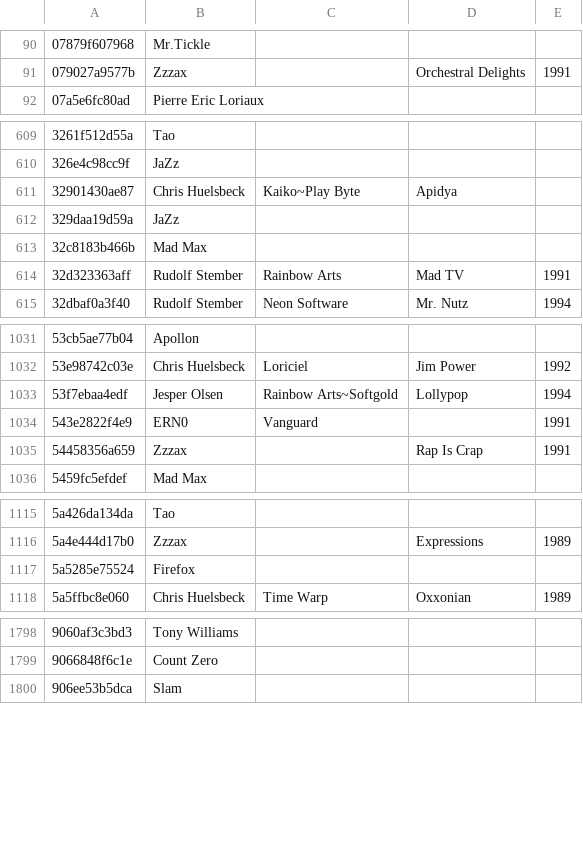
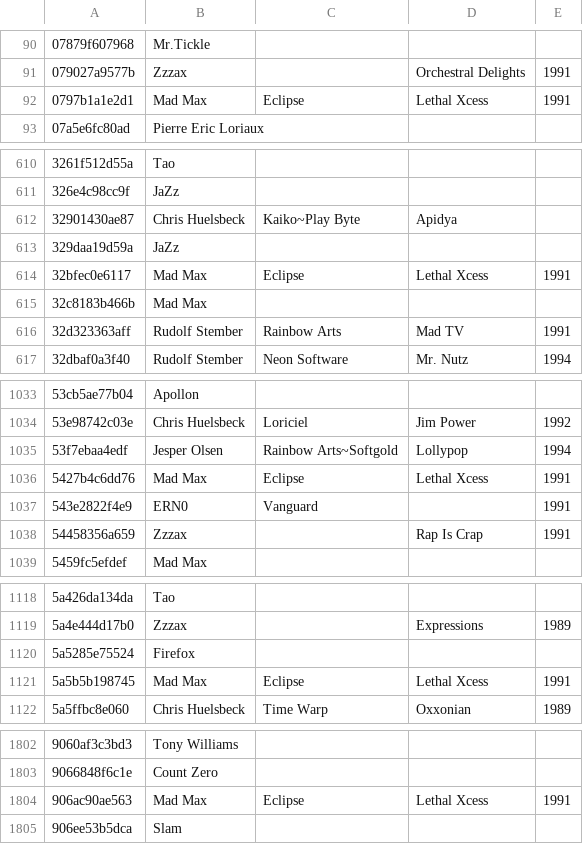
Before and after one commit to mvtiaine/audacious-uade-tools, a TSV file: tsv/pretty/md5/oldexotica.tsv, drawn as a sheet; only a part is shown, gaps mark what is left out; the diff covers the shown part only.

```diff
--- a/tsv/pretty/md5/oldexotica.tsv
+++ b/tsv/pretty/md5/oldexotica.tsv
@@ -91,2 +91,3 @@
 079027a9577b	Zzzax		Orchestral Delights	1991
+0797b1a1e2d1	Mad Max	Eclipse	Lethal Xcess	1991
 07a5e6fc80ad	Pierre Eric Loriaux			
@@ -612,2 +613,3 @@
 329daa19d59a	JaZz			
+32bfec0e6117	Mad Max	Eclipse	Lethal Xcess	1991
 32c8183b466b	Mad Max			
@@ -1033,2 +1035,3 @@
 53f7ebaa4edf	Jesper Olsen	Rainbow Arts~Softgold	Lollypop	1994
+5427b4c6dd76	Mad Max	Eclipse	Lethal Xcess	1991
 543e2822f4e9	ERN0	Vanguard		1991
@@ -1117,2 +1120,3 @@
 5a5285e75524	Firefox			
+5a5b5b198745	Mad Max	Eclipse	Lethal Xcess	1991
 5a5ffbc8e060	Chris Huelsbeck	Time Warp	Oxxonian	1989
@@ -1799,2 +1803,3 @@
 9066848f6c1e	Count Zero			
+906ac90ae563	Mad Max	Eclipse	Lethal Xcess	1991
 906ee53b5dca	Slam			
```
Also changed, not shown: 4 added rows elsewhere in this file, tsv/encoded/xxh32/modinfos.tsv, tsv/pretty/md5/unexotica.tsv, 5 other files.
